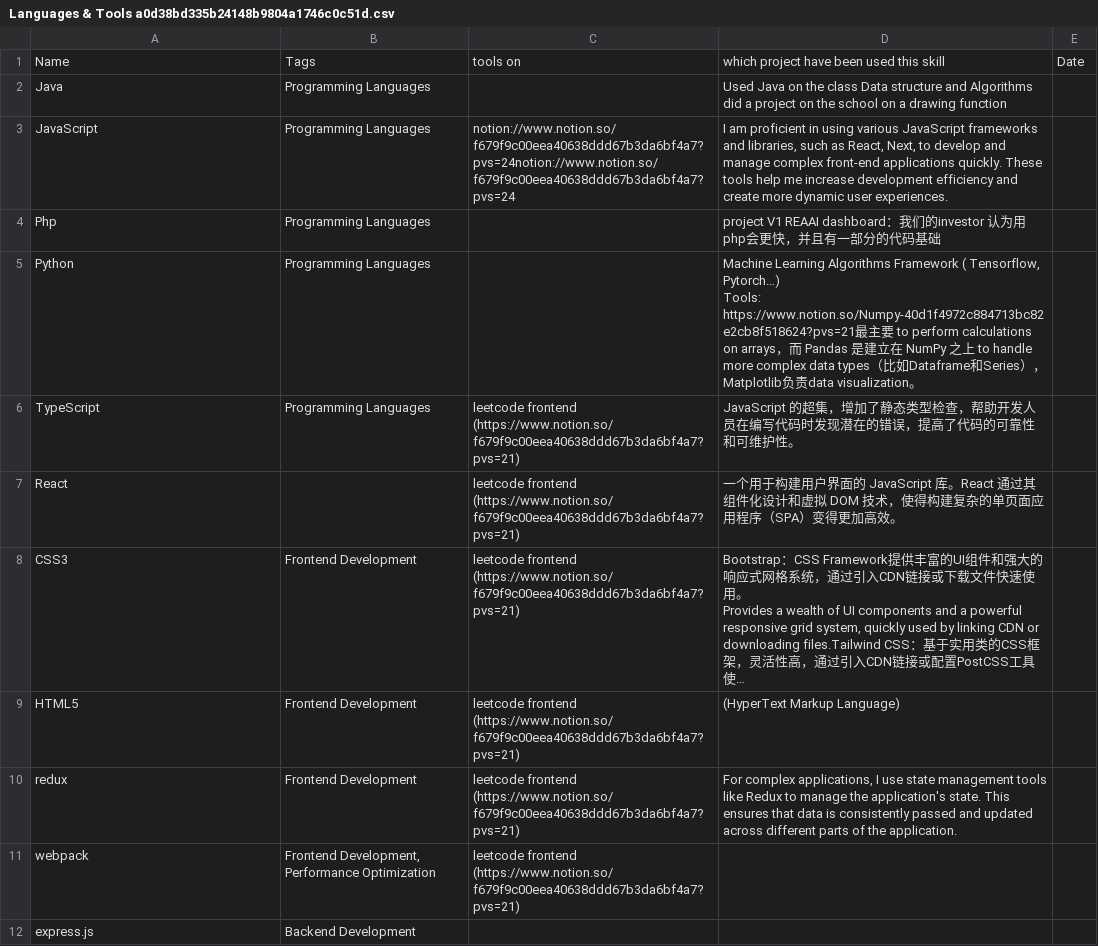
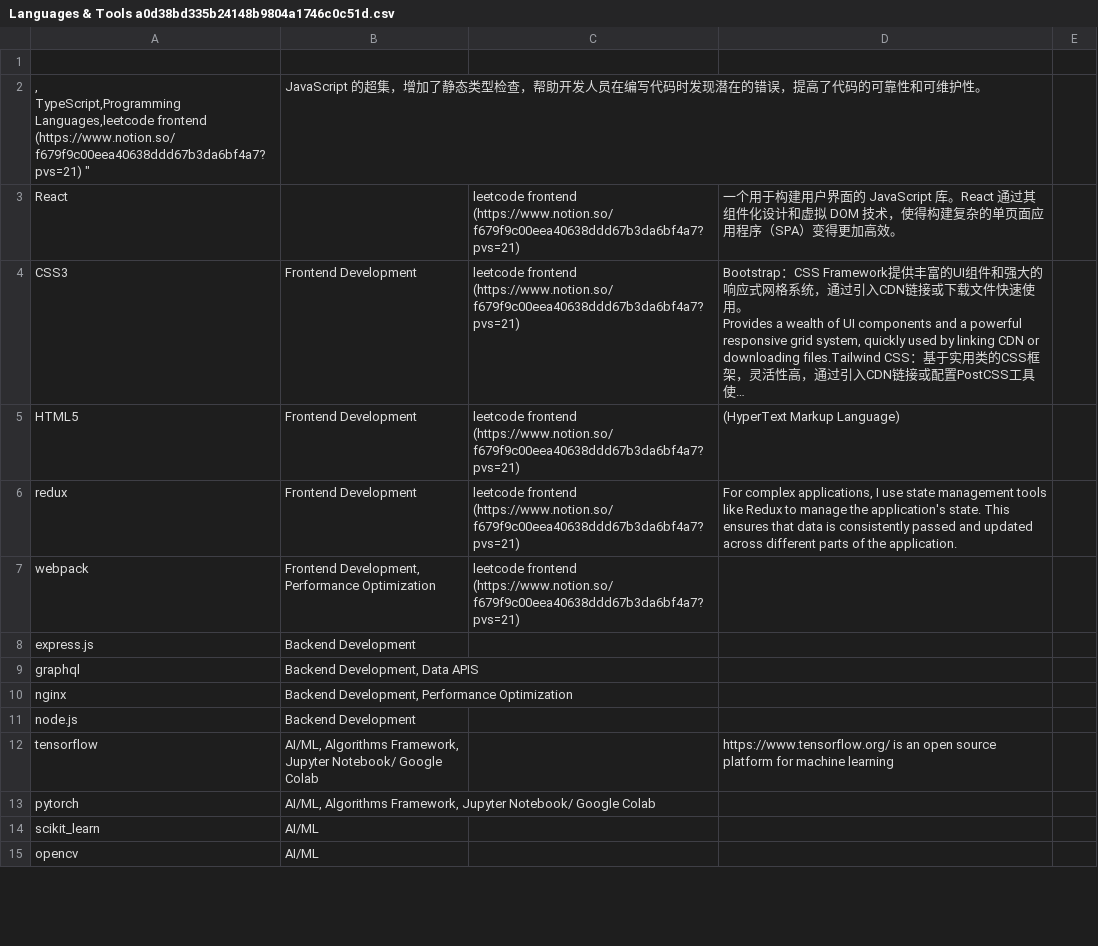
Before and after one commit to kaihuan-huang/Review, a CSV file: Languages & Tools a0d38bd335b24148b9804a1746c0c51d.csv, drawn as a sheet; only a part is shown; the shorter side is filled out with more unchanged rows; long unchanged cells end in ….

```diff
--- a/Languages & Tools a0d38bd335b24148b9804a1746c0c51d.csv
+++ b/Languages & Tools a0d38bd335b24148b9804a1746c0c51d.csv
@@ -1,12 +1,4 @@
-Name,Tags,tools on,which project have been used this skill,Date
-Java,Programming Languages,,Used Java on the class Data structure and Algorithms did a project on the school on a drawing function,
-JavaScript,Programming Languages,"notion://www.notion.so/f679f9c00eea40638ddd67b3da6bf4a7?pvs=24notion://www.notion.so/f679f9c00eea40638ddd67b3da6bf4a7?pvs=24 ","
-I am proficient in using various JavaScript frameworks and libraries, such as React, Next, to develop and manage complex front-end applications quickly. These tools help me increase development efficiency and create more dynamic user experiences.",
-Php,Programming Languages,,project V1 REAAI dashboard：我们的investor 认为用php会更快，并且有一部分的代码基础,
-Python,Programming Languages,,"Machine Learning Algorithms Framework ( Tensorflow, Pytorch…)
-Tools:
-https://www.notion.so/Numpy-40d1f4972c884713bc82e2cb8f518624?pvs=21最主要 to perform calculations on arrays，而 Pandas 是建立在 NumPy 之上 to handle more complex data types（比如Dataframe和Series），Matplotlib负责data visualization。
-
-",
-TypeScript,Programming Languages,"leetcode frontend (https://www.notion.so/f679f9c00eea40638ddd67b3da6bf4a7?pvs=21) ",JavaScript 的超集，增加了静态类型检查，帮助开发人员在编写代码时发现潜在的错误，提高了代码的可靠性和可维护性。,
+
+",
+TypeScript,Programming Languages,"leetcode frontend (https://www.notion.so/f679f9c00eea40638ddd67b3da6bf4a7?pvs=21) ",JavaScript 的超集，增加了静态类型检查，帮助开发人员在编写代码时发现潜在的错误，提高了代码的可靠性和可维护性。,
 React,,"leetcode frontend (https://www.notion.so/f679f9c00eea40638ddd67b3da6bf4a7?pvs=21) ",一个用于构建用户界面的 JavaScript 库。React 通过其组件化设计和虚拟 DOM 技术，使得构建复杂的单页面应用程序（SPA）变得更加高效。,
```
Also changed, not shown: 1 other file.
